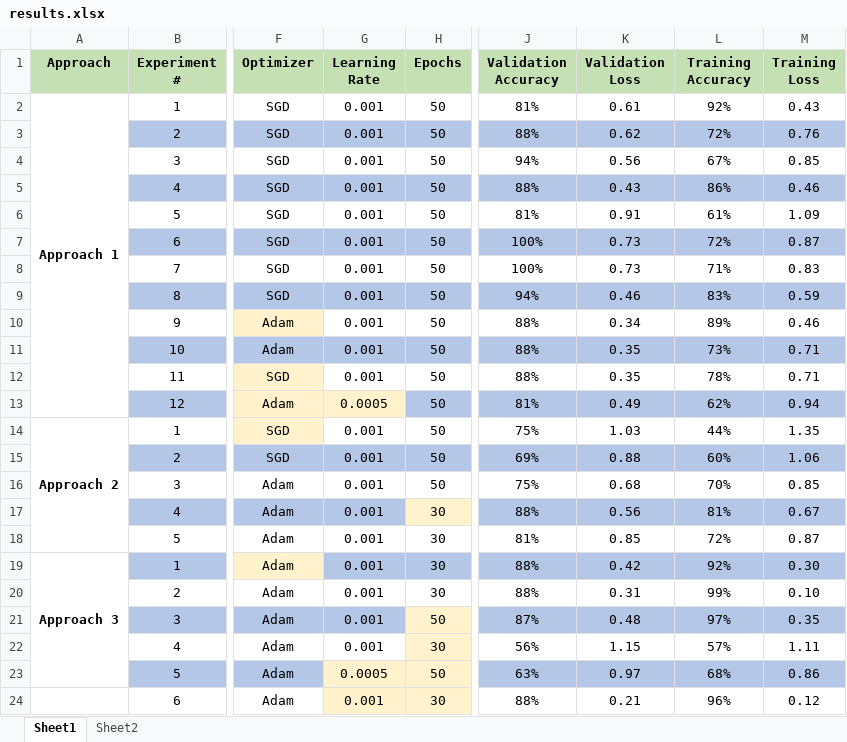
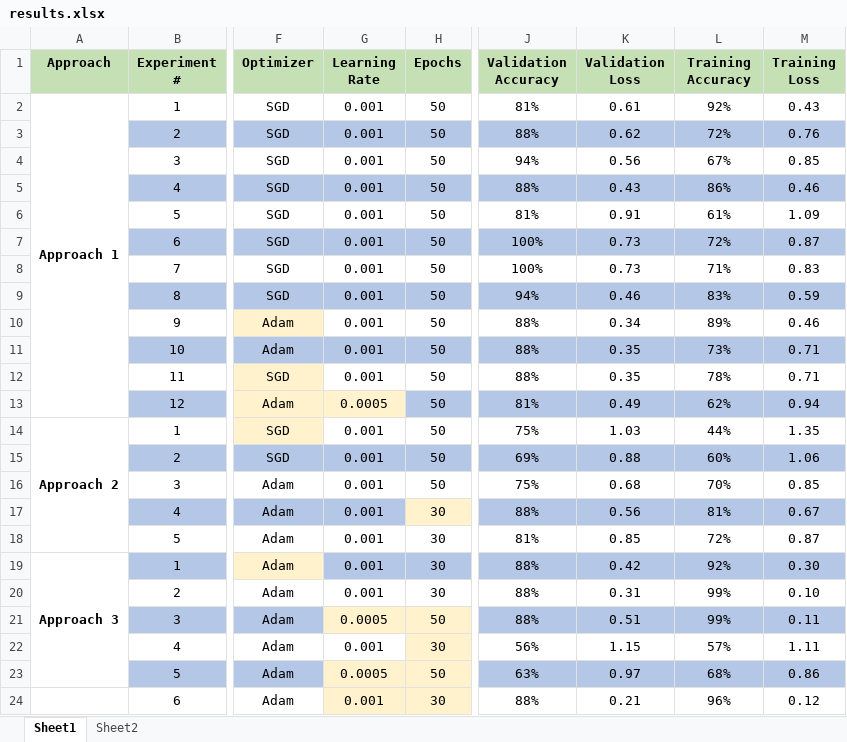
Before and after one commit to arnabberawork/Gesture-Recognition-Project, an Excel workbook: results.xlsx, sheet Sheet1, drawn as a sheet; only a part is shown, gaps mark what is left out; values as stored, in another font and other column widths than the file's, no borders; the diff names each change by its address in the sheet, - before the commit and + after, or states it on an @@ line.

```diff
--- a/results.xlsx (sheet Sheet1)
+++ b/results.xlsx (sheet Sheet1)
-G21 (Learning Rate): 0.001
+G21 (Learning Rate): 0.0005
-G21 fill: #B4C7E7
+G21 fill: #FFF2CC
-J21 (Validation Accuracy): 87%
+J21 (Validation Accuracy): 88%
-K21 (Validation Loss): 0.48
+K21 (Validation Loss): 0.51
-L21 (Training Accuracy): 97%
+L21 (Training Accuracy): 99%
-M21 (Training Loss): 0.35
+M21 (Training Loss): 0.11
```
Also changed, not shown: 3 other files.
